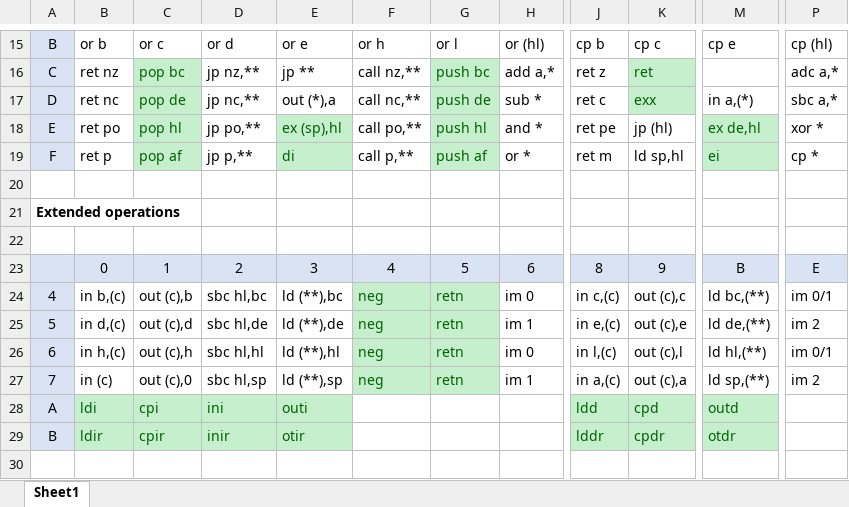
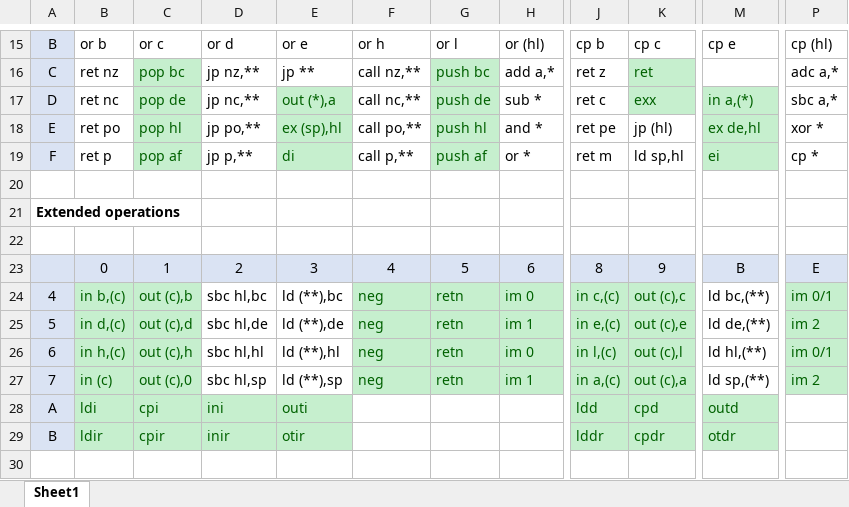
Before and after one commit to Dotneteer/spectnetide, an Excel workbook: AntlrZ80Asm/AntlrZ80Asm.Test/OperationTestState.xlsx, sheet Sheet1, drawn as a sheet; only a part is shown, gaps mark what is left out; values as stored, in another font and other column widths than the file's, no borders; the diff names each change by its address in the sheet, - before the commit and + after, or states it on an @@ line.

Commit message:
Code emitting for I/O operations implemented and tested.

```diff
--- a/AntlrZ80Asm/AntlrZ80Asm.Test/OperationTestState.xlsx (sheet Sheet1)
+++ b/AntlrZ80Asm/AntlrZ80Asm.Test/OperationTestState.xlsx (sheet Sheet1)
@@ E17 fill: none → #C6EFCE, text colour: black → #006100 @@
@@ M17 fill: none → #C6EFCE, text colour: black → #006100 @@
@@ B24:C27 fill: none → #C6EFCE, text colour: black → #006100 @@
@@ H24:H27 fill: none → #C6EFCE, text colour: black → #006100 @@
@@ J24:K27 fill: none → #C6EFCE, text colour: black → #006100 @@
@@ P24:P27 fill: none → #C6EFCE, text colour: black → #006100 @@
```
Also changed, not shown: 6 other files.
